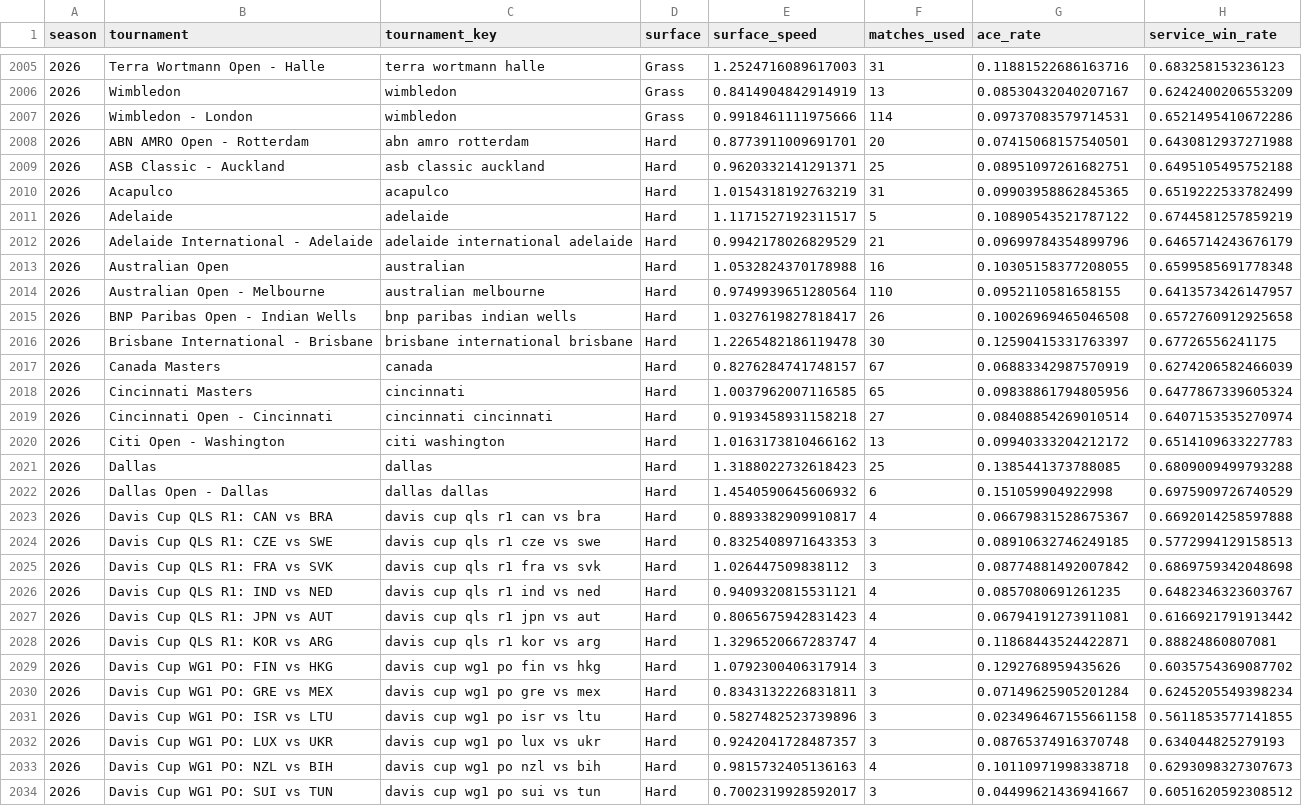
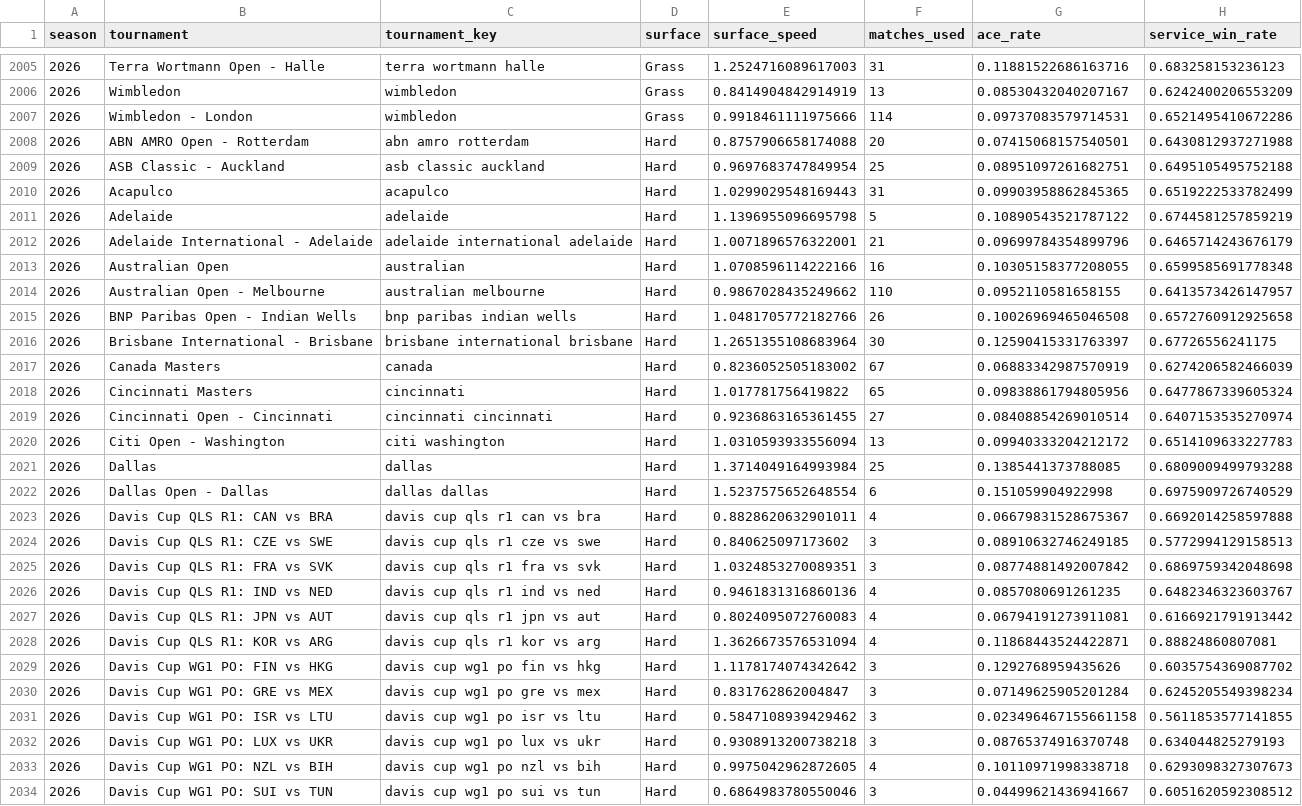
Before and after one commit to Nickan-ShabanNejad/ATP-Probabilistic-Model-for-Forecasting-Tennis-Match-Outcomes, a CSV file: data/generated/tournament_surface_speed_empirical.csv, drawn as a sheet; only a part is shown, gaps mark what is left out; the diff covers the shown part only; the diff names each change by its address in the sheet, - before the commit and + after, or states it on an @@ line.

```diff
--- a/data/generated/tournament_surface_speed_empirical.csv
+++ b/data/generated/tournament_surface_speed_empirical.csv
-E2008 (surface_speed): 0.8773911009691701
+E2008 (surface_speed): 0.8757906658174088
-E2009 (surface_speed): 0.9620332141291371
+E2009 (surface_speed): 0.9697683747849954
-E2010 (surface_speed): 1.0154318192763219
+E2010 (surface_speed): 1.0299029548169443
-E2011 (surface_speed): 1.1171527192311517
+E2011 (surface_speed): 1.1396955096695798
-E2012 (surface_speed): 0.9942178026829529
+E2012 (surface_speed): 1.0071896576322001
-E2013 (surface_speed): 1.0532824370178988
+E2013 (surface_speed): 1.0708596114222166
-E2014 (surface_speed): 0.9749939651280564
+E2014 (surface_speed): 0.9867028435249662
-E2015 (surface_speed): 1.0327619827818417
+E2015 (surface_speed): 1.0481705772182766
-E2016 (surface_speed): 1.2265482186119478
+E2016 (surface_speed): 1.2651355108683964
-E2017 (surface_speed): 0.8276284741748157
+E2017 (surface_speed): 0.8236052505183002
-E2018 (surface_speed): 1.0037962007116585
+E2018 (surface_speed): 1.017781756419822
-E2019 (surface_speed): 0.9193458931158218
+E2019 (surface_speed): 0.9236863165361455
-E2020 (surface_speed): 1.0163173810466162
+E2020 (surface_speed): 1.0310593933556094
-E2021 (surface_speed): 1.3188022732618423
+E2021 (surface_speed): 1.3714049164993984
-E2022 (surface_speed): 1.4540590645606932
+E2022 (surface_speed): 1.5237575652648554
-E2023 (surface_speed): 0.8893382909910817
+E2023 (surface_speed): 0.8828620632901011
-E2024 (surface_speed): 0.8325408971643353
+E2024 (surface_speed): 0.840625097173602
-E2025 (surface_speed): 1.026447509838112
+E2025 (surface_speed): 1.0324853270089351
-E2026 (surface_speed): 0.9409320815531121
+E2026 (surface_speed): 0.9461831316860136
-E2027 (surface_speed): 0.8065675942831423
+E2027 (surface_speed): 0.8024095072760083
-E2028 (surface_speed): 1.3296520667283747
+E2028 (surface_speed): 1.3626673576531094
-E2029 (surface_speed): 1.0792300406317914
+E2029 (surface_speed): 1.1178174074342642
-E2030 (surface_speed): 0.8343132226831811
+E2030 (surface_speed): 0.831762862004847
-E2031 (surface_speed): 0.5827482523739896
+E2031 (surface_speed): 0.5847108939429462
-E2032 (surface_speed): 0.9242041728487357
+E2032 (surface_speed): 0.9308913200738218
-E2033 (surface_speed): 0.9815732405136163
+E2033 (surface_speed): 0.9975042962872605
-E2034 (surface_speed): 0.7002319928592017
+E2034 (surface_speed): 0.6864983780550046
```
Also changed, not shown: 2 added rows and 19 edited cells elsewhere in this file, data/generated/model_history.csv, data/generated/source_history.csv, 6 other files.
